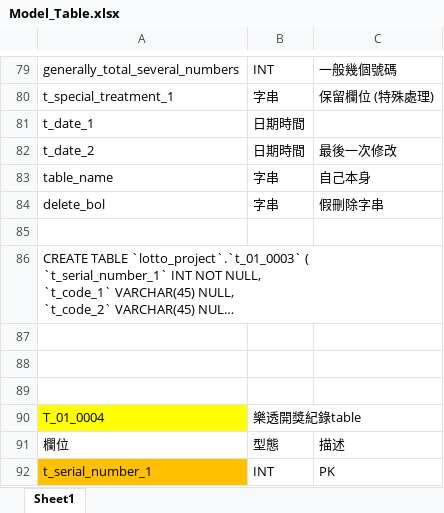
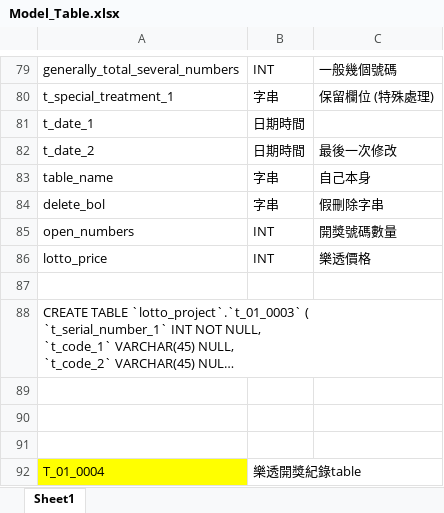
Before and after one commit to Sumengkai/Lotto_Project, an Excel workbook: Written_File/Model_Table/Model_Table.xlsx, sheet Sheet1, drawn as a sheet; only a part is shown, gaps mark what is left out; the shorter side is filled out with more unchanged rows; long unchanged cells end in …; values as stored, in another font and other column widths than the file's, no borders; the diff names each change by its address in the sheet, - before the commit and + after, or states it on an @@ line.

```diff
--- a/Written_File/Model_Table/Model_Table.xlsx (sheet Sheet1)
+++ b/Written_File/Model_Table/Model_Table.xlsx (sheet Sheet1)
+row 85: open_numbers | INT | 開獎號碼數量
+row 86: lotto_price | INT | 樂透價格
```
Also changed, not shown: 8 other files.
